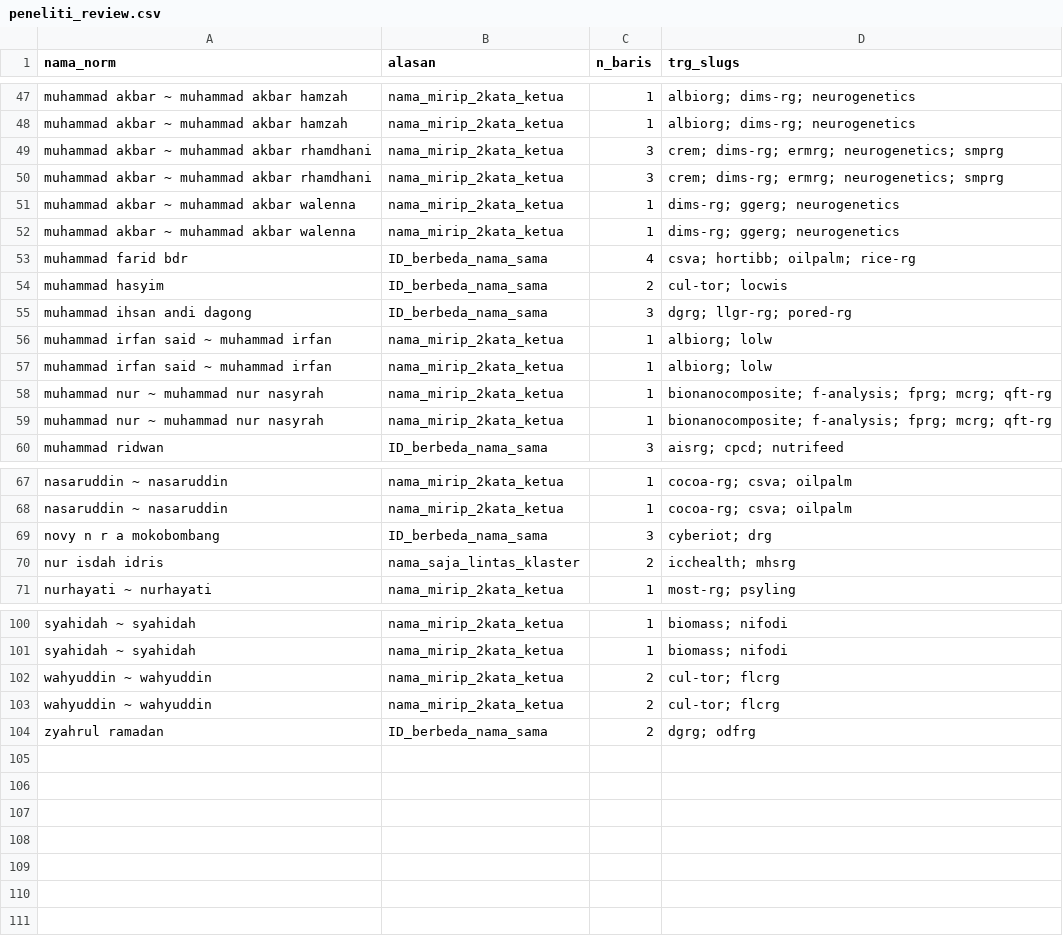
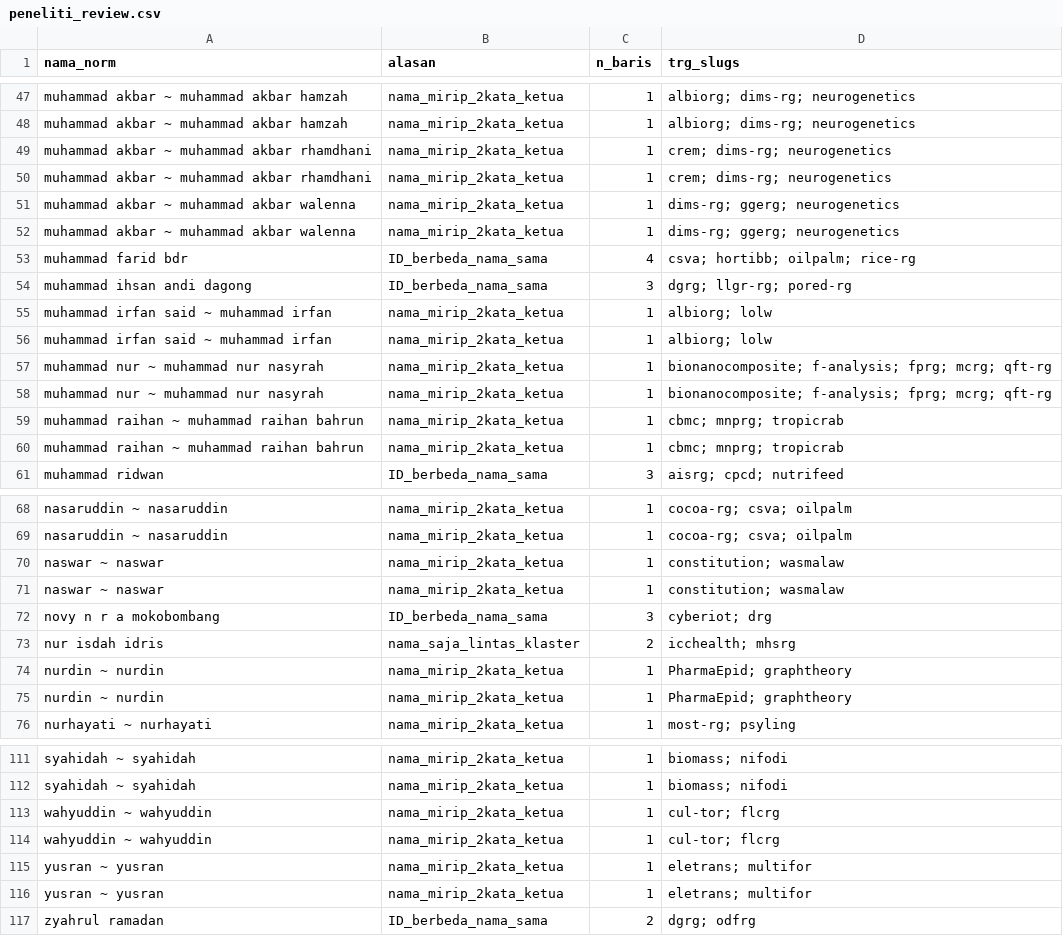
Before and after one commit to andiimam-arun/claude_andiimam, a CSV file: data/trg/peneliti_review.csv, drawn as a sheet; only a part is shown, gaps mark what is left out; the diff covers the shown part only.

```diff
--- a/data/trg/peneliti_review.csv
+++ b/data/trg/peneliti_review.csv
@@ -48,4 +48,4 @@ muhammad akbar ~ muhammad akbar hamzah,nama_mirip_2kata_ketua,1,albiorg; dims-rg
 muhammad akbar ~ muhammad akbar hamzah,nama_mirip_2kata_ketua,1,albiorg; dims-rg; neurogenetics
-muhammad akbar ~ muhammad akbar rhamdhani,nama_mirip_2kata_ketua,3,crem; dims-rg; ermrg; neurogenetics; smprg
-muhammad akbar ~ muhammad akbar rhamdhani,nama_mirip_2kata_ketua,3,crem; dims-rg; ermrg; neurogenetics; smprg
+muhammad akbar ~ muhammad akbar rhamdhani,nama_mirip_2kata_ketua,1,crem; dims-rg; neurogenetics
+muhammad akbar ~ muhammad akbar rhamdhani,nama_mirip_2kata_ketua,1,crem; dims-rg; neurogenetics
 muhammad akbar ~ muhammad akbar walenna,nama_mirip_2kata_ketua,1,dims-rg; ggerg; neurogenetics
@@ -53,3 +53,2 @@ muhammad akbar ~ muhammad akbar walenna,nama_mirip_2kata_ketua,1,dims-rg; ggerg;
 muhammad farid bdr,ID_berbeda_nama_sama,4,csva; hortibb; oilpalm; rice-rg
-muhammad hasyim,ID_berbeda_nama_sama,2,cul-tor; locwis
 muhammad ihsan andi dagong,ID_berbeda_nama_sama,3,dgrg; llgr-rg; pored-rg
@@ -59,2 +58,4 @@ muhammad nur ~ muhammad nur nasyrah,nama_mirip_2kata_ketua,1,bionanocomposite; f
 muhammad nur ~ muhammad nur nasyrah,nama_mirip_2kata_ketua,1,bionanocomposite; f-analysis; fprg; mcrg; qft-rg
+muhammad raihan ~ muhammad raihan bahrun,nama_mirip_2kata_ketua,1,cbmc; mnprg; tropicrab
+muhammad raihan ~ muhammad raihan bahrun,nama_mirip_2kata_ketua,1,cbmc; mnprg; tropicrab
 muhammad ridwan,ID_berbeda_nama_sama,3,aisrg; cpcd; nutrifeed
@@ -68,4 +69,8 @@ nasaruddin ~ nasaruddin,nama_mirip_2kata_ketua,1,cocoa-rg; csva; oilpalm
 nasaruddin ~ nasaruddin,nama_mirip_2kata_ketua,1,cocoa-rg; csva; oilpalm
+naswar ~ naswar,nama_mirip_2kata_ketua,1,constitution; wasmalaw
+naswar ~ naswar,nama_mirip_2kata_ketua,1,constitution; wasmalaw
 novy n r a mokobombang,ID_berbeda_nama_sama,3,cyberiot; drg
 nur isdah idris,nama_saja_lintas_klaster,2,icchealth; mhsrg
+nurdin ~ nurdin,nama_mirip_2kata_ketua,1,PharmaEpid; graphtheory
+nurdin ~ nurdin,nama_mirip_2kata_ketua,1,PharmaEpid; graphtheory
 nurhayati ~ nurhayati,nama_mirip_2kata_ketua,1,most-rg; psyling
@@ -101,4 +112,6 @@ syahidah ~ syahidah,nama_mirip_2kata_ketua,1,biomass; nifodi
 syahidah ~ syahidah,nama_mirip_2kata_ketua,1,biomass; nifodi
-wahyuddin ~ wahyuddin,nama_mirip_2kata_ketua,2,cul-tor; flcrg
-wahyuddin ~ wahyuddin,nama_mirip_2kata_ketua,2,cul-tor; flcrg
+wahyuddin ~ wahyuddin,nama_mirip_2kata_ketua,1,cul-tor; flcrg
+wahyuddin ~ wahyuddin,nama_mirip_2kata_ketua,1,cul-tor; flcrg
+yusran ~ yusran,nama_mirip_2kata_ketua,1,eletrans; multifor
+yusran ~ yusran,nama_mirip_2kata_ketua,1,eletrans; multifor
 zyahrul ramadan,ID_berbeda_nama_sama,2,dgrg; odfrg
```
Also changed, not shown: 10 added rows, 4 removed rows and 4 edited cells elsewhere in this file, data/openalex/tinjau.csv, data/trg/ketua_diduga.csv, 26 other files.
